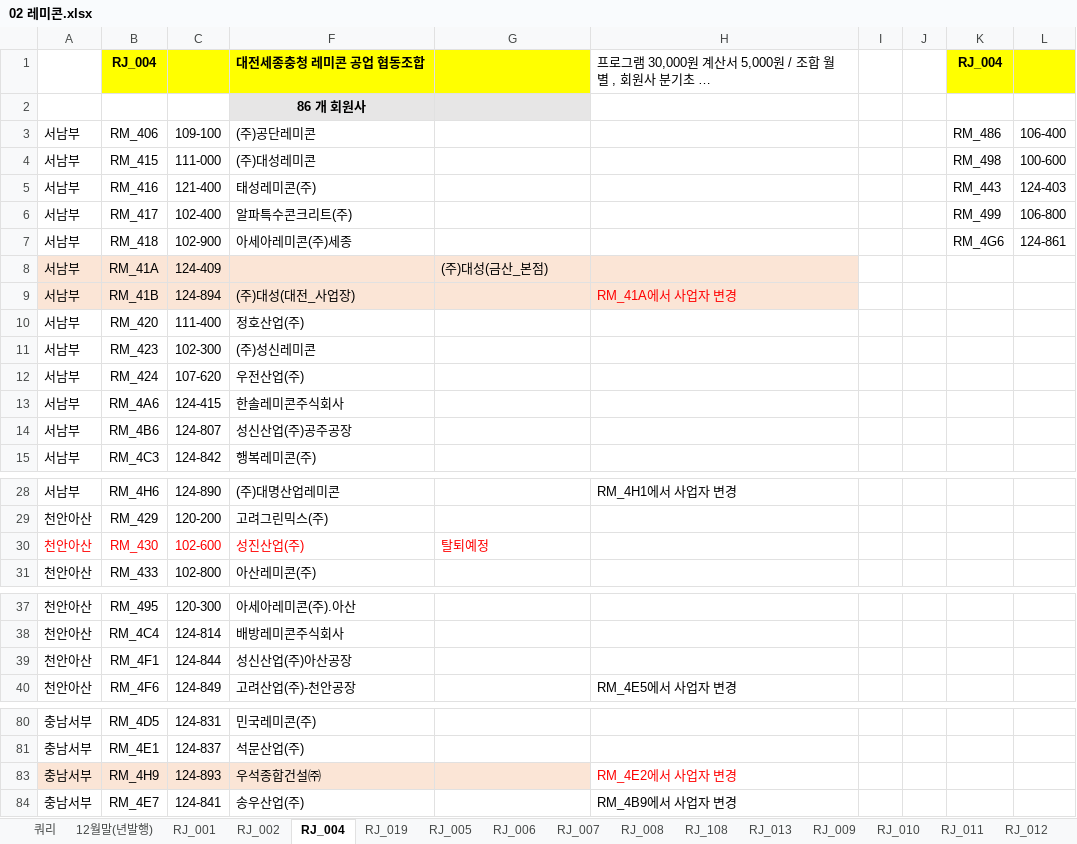
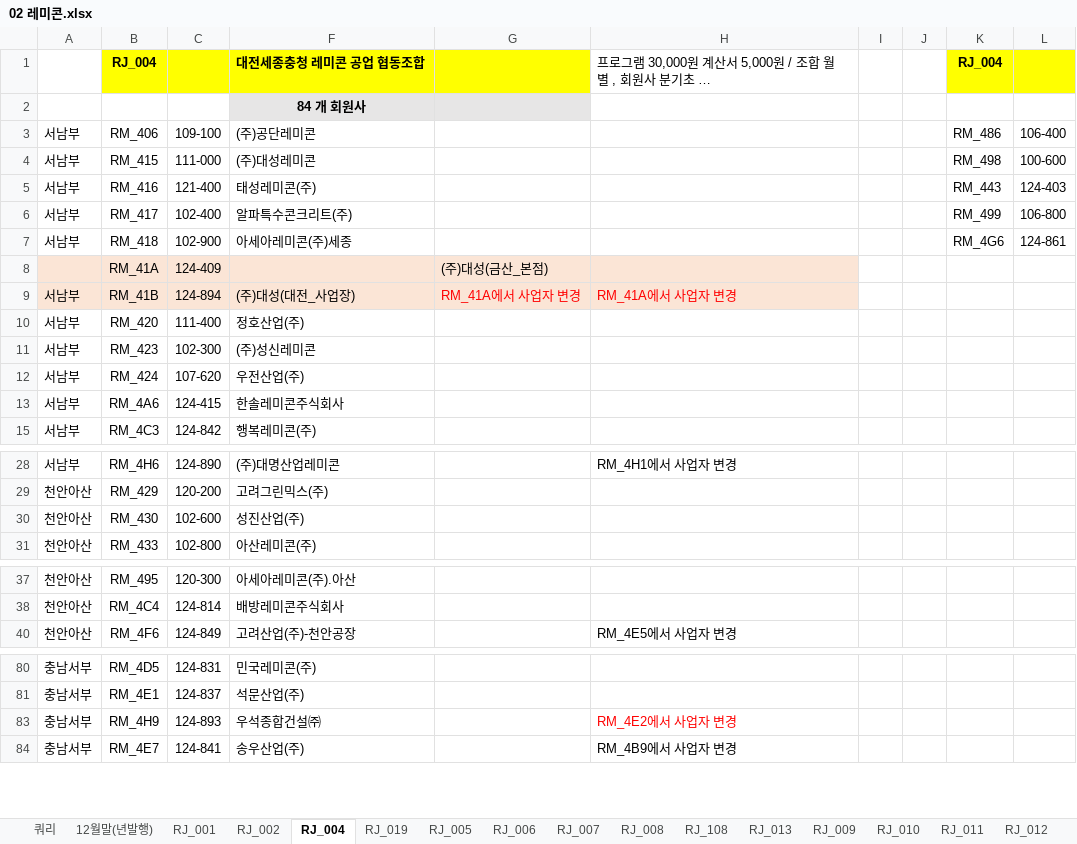
Before and after one commit to lovelhn/02_GimaekBill, an Excel workbook: 02 레미콘.xlsx, sheet RJ_004, drawn as a sheet; only a part is shown, gaps mark what is left out; long unchanged cells end in …; values as stored, in another font and other column widths than the file's, no borders; rows hold the shown columns only; the diff names each change by its address in the sheet, - before the commit and + after, or states it on an @@ line.

```diff
--- a/02 레미콘.xlsx (sheet RJ_004)
+++ b/02 레미콘.xlsx (sheet RJ_004)
-F2: 86 개 회원사
+F2: 84 개 회원사
-A8: 서남부
+A8: (empty)
-G9: (empty)
+G9: RM_41A에서 사업자 변경
-row 14: 서남부 | RM_4B6 | 124-807 | 성신산업(주)공주공장
-A30:C30 text colour: #FF0000
+A30:C30 text colour: black
-F30 text colour: #FF0000
+F30 text colour: black
-G30: 탈퇴예정
+G30: (empty)
-row 39: 천안아산 | RM_4F1 | 124-844 | 성신산업(주)아산공장
-A83:C83 fill: #FBE5D6
+A83:C83 fill: none
-F83:G83 fill: #FBE5D6
+F83:G83 fill: none
```
Also changed, not shown: sheet RJ_005, hidden cells, 01 회원사사용료현황(2020년).xlsx.
